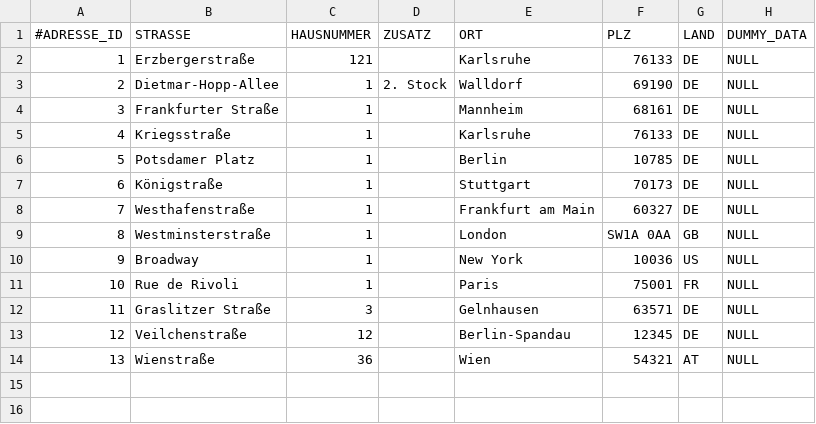
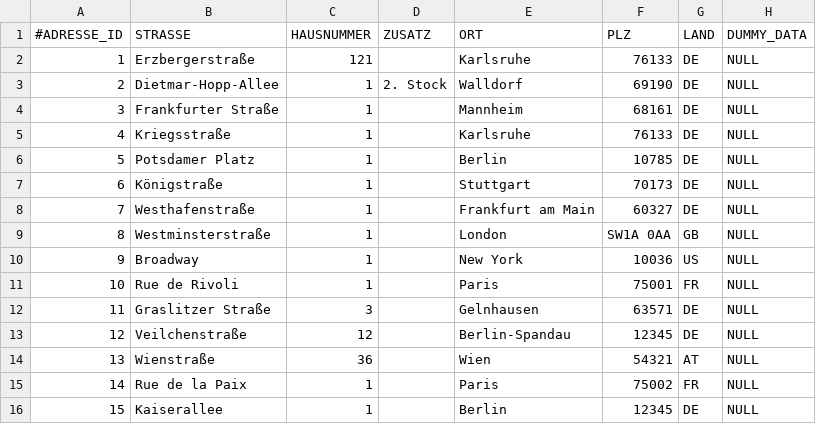
Before and after one commit to NicoZeitz/Campingplatzverwaltung, a CSV file: data/db/Adresse.csv, drawn as a sheet.

```diff
--- a/data/db/Adresse.csv
+++ b/data/db/Adresse.csv
@@ -14 +14,3 @@
 13;Wienstraße;36;;Wien;54321;AT;NULL
+14;Rue de la Paix;1;;Paris;75002;FR;NULL
+15;Kaiserallee;1;;Berlin;12345;DE;NULL
```
Also changed, not shown: data/db/Ausruestung.csv, data/db/Buchung.csv, 7 other files.
